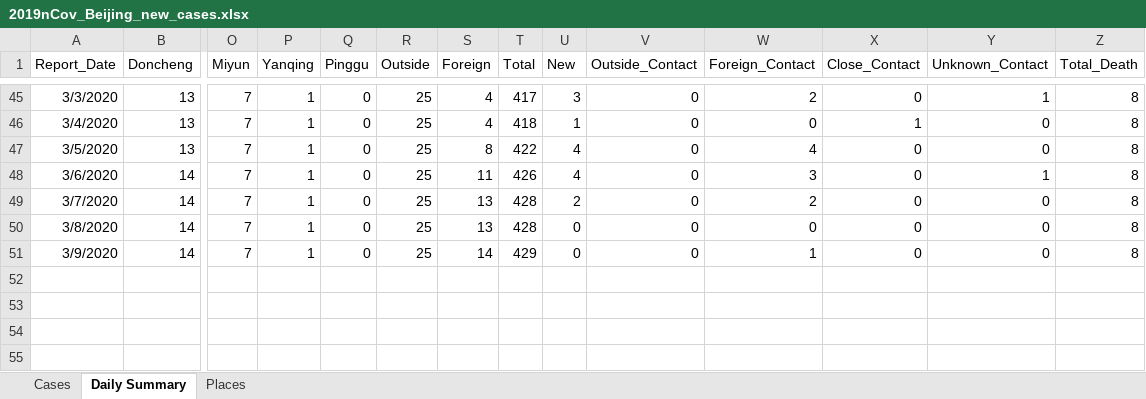
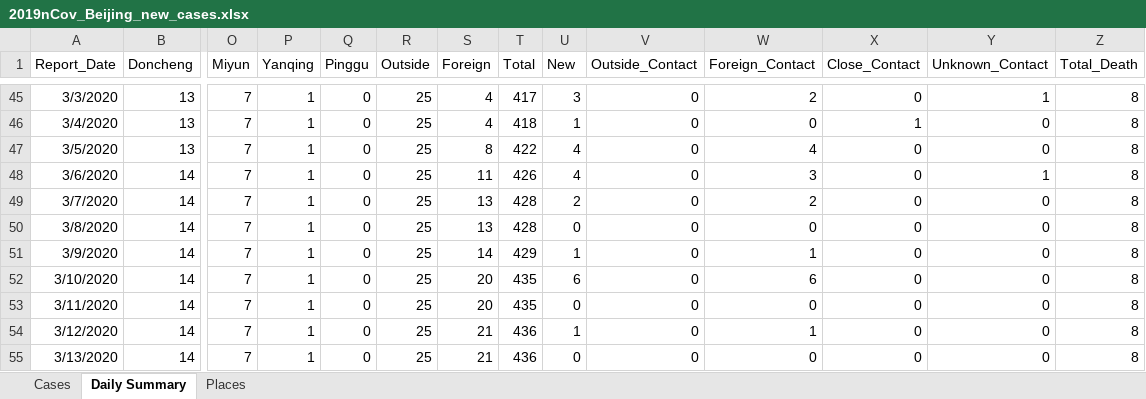
Before and after one commit to presstofan/2019-nCov-data-collection, an Excel workbook: Beijing_WJW/2019nCov_Beijing_new_cases.xlsx, sheet Daily Summary, drawn as a sheet; only a part is shown, gaps mark what is left out; values as stored, in another font and other column widths than the file's, no borders; rows hold the shown columns only; the diff names each change by its address in the sheet, - before the commit and + after, or states it on an @@ line.

```diff
--- a/Beijing_WJW/2019nCov_Beijing_new_cases.xlsx (sheet Daily Summary)
+++ b/Beijing_WJW/2019nCov_Beijing_new_cases.xlsx (sheet Daily Summary)
-U51 (New): 0
+U51 (New): 1
+row 52: 3/10/2020 | 14 | 7 | 1 | 0 | 25 | 20 | 435 | 6 | 0 | 6 | 0 | 0 | 8
+row 53: 3/11/2020 | 14 | 7 | 1 | 0 | 25 | 20 | 435 | 0 | 0 | 0 | 0 | 0 | 8
+row 54: 3/12/2020 | 14 | 7 | 1 | 0 | 25 | 21 | 436 | 1 | 0 | 1 | 0 | 0 | 8
+row 55: 3/13/2020 | 14 | 7 | 1 | 0 | 25 | 21 | 436 | 0 | 0 | 0 | 0 | 0 | 8
```
Also changed, not shown: sheet Places, Shenzhen_WJW/2019nCov_Shenzhen_new_cases.xlsx, 1 other file.
